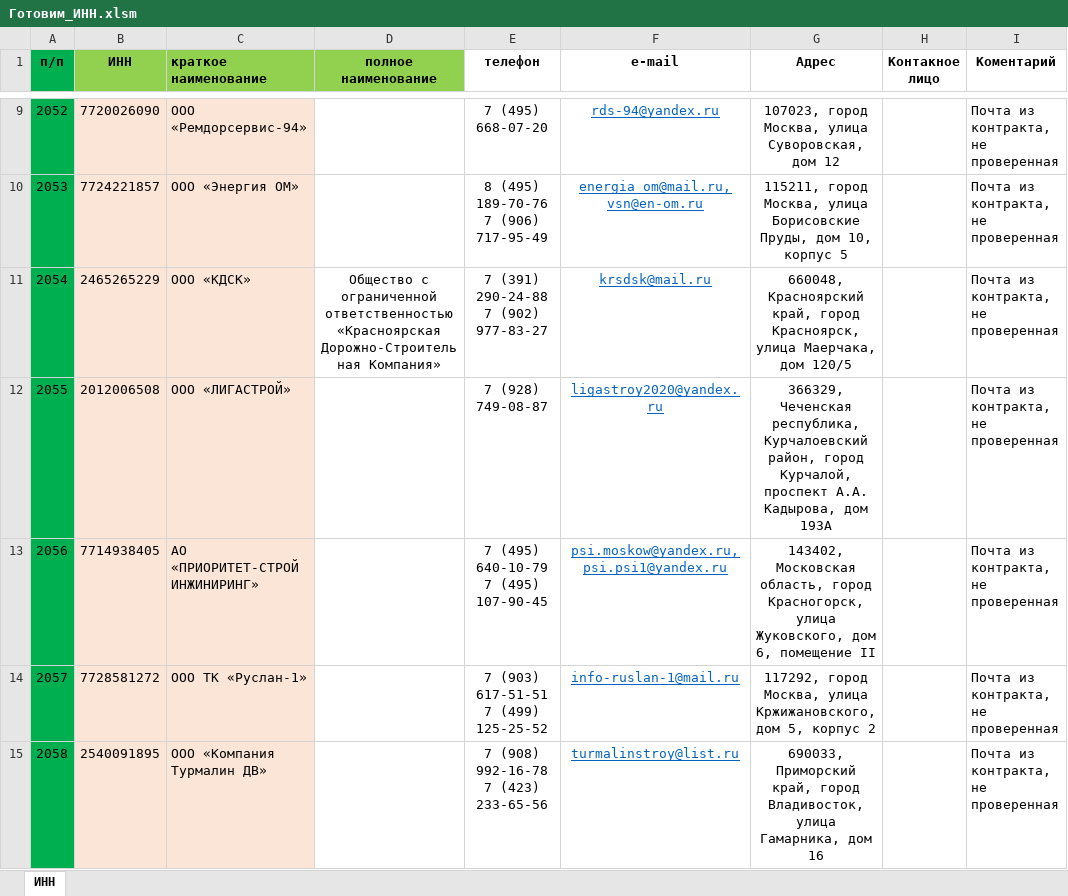
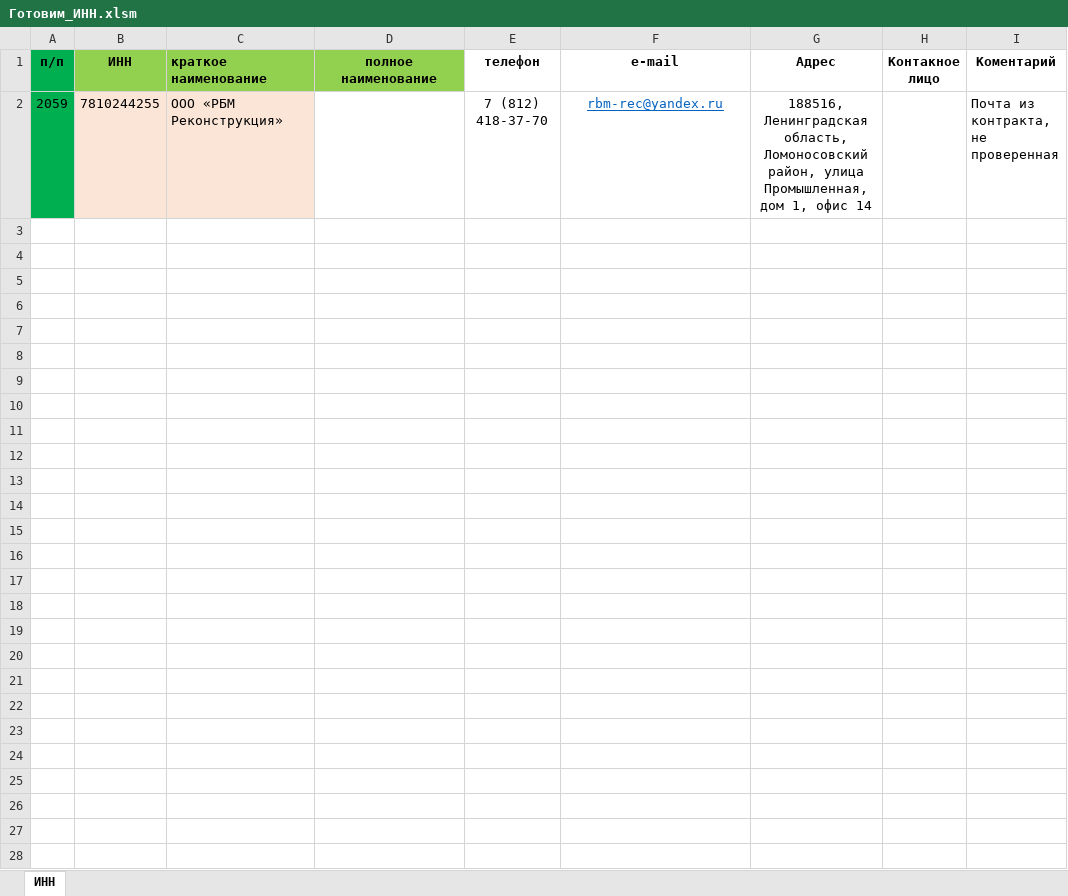
Before and after one commit to dizel007/TradeTable, an Excel workbook: Make_bd_form_excel/Готовим_ИНН.xlsm, sheet ИНН, drawn as a sheet; only a part is shown, gaps mark what is left out; values as stored, in another font and other column widths than the file's, no borders; charts and pictures and conditional formats not drawn; removed rows and columns are numbered as before the commit, all else as after; ↵ is a line break in a cell; the diff covers the shown part only; the diff names each change by its address in the sheet, - before the commit and + after, or states it on an @@ line.

Commit message:
Добавил отправку КП по адресам, прям с сайта

```diff
--- a/Make_bd_form_excel/Готовим_ИНН.xlsm (sheet ИНН)
+++ b/Make_bd_form_excel/Готовим_ИНН.xlsm (sheet ИНН)
-row 9: 2052 | 7720026090 | ООО «Ремдорсервис-94» |  | 7 (495) 668-07-20 | rds-94@yandex.ru | 107023, город Москва, улица Суворовская, дом 12 |  | Почта из контракта, не проверенная
-row 10: 2053 | 7724221857 | ООО «Энергия ОМ» |  | 8 (495) 189-70-76 ↵ 7 (906) 717-95-49 | energia_om@mail.ru, vsn@en-om.ru | 115211, город Москва, улица Борисовские Пруды, дом 10, корпус 5 |  | Почта из контракта, не проверенная
-row 11: 2054 | 2465265229 | ООО «КДСК» | Общество с ограниченной ответственностью «Красноярская Дорожно-Строительная Компания» | 7 (391) 290-24-88 ↵ 7 (902) 977-83-27 | krsdsk@mail.ru | 660048, Красноярский край, город Красноярск, улица Маерчака, дом 120/5 |  | Почта из контракта, не проверенная
-row 12: 2055 | 2012006508 | ООО «ЛИГАСТРОЙ» |  | 7 (928) 749-08-87 | ligastroy2020@yandex.ru | 366329, Чеченская республика, Курчалоевский район, город Курчалой, проспект А.А. Кадырова, дом 193А |  | Почта из контракта, не проверенная
-row 13: 2056 | 7714938405 | АО «ПРИОРИТЕТ-СТРОЙ ИНЖИНИРИНГ» |  | 7 (495) 640-10-79 ↵ 7 (495) 107-90-45 | psi.moskow@yandex.ru, psi.psi1@yandex.ru | 143402, Московская область, город Красногорск, улица Жуковского, дом 6, помещение II |  | Почта из контракта, не проверенная
-row 14: 2057 | 7728581272 | ООО ТК «Руслан-1» |  | 7 (903) 617-51-51 ↵ 7 (499) 125-25-52 | info-ruslan-1@mail.ru | 117292, город Москва, улица Кржижановского, дом 5, корпус 2 |  | Почта из контракта, не проверенная
-row 15: 2058 | 2540091895 | ООО «Компания Турмалин ДВ» |  | 7 (908) 992-16-78 ↵ 7 (423) 233-65-56 | turmalinstroy@list.ru | 690033, Приморский край, город Владивосток, улица Гамарника, дом 16 |  | Почта из контракта, не проверенная
+row 2: 2059 | 7810244255 | ООО «РБМ Реконструкция» |  | 7 (812) 418-37-70 | rbm-rec@yandex.ru | 188516, Ленинградская область, Ломоносовский район, улица Промышленная, дом 1, офис 14 |  | Почта из контракта, не проверенная
```
Also changed, not shown: 7 removed rows elsewhere in this sheet, Make_bd_form_excel/Готовим БД.xlsm, 8 other files.
